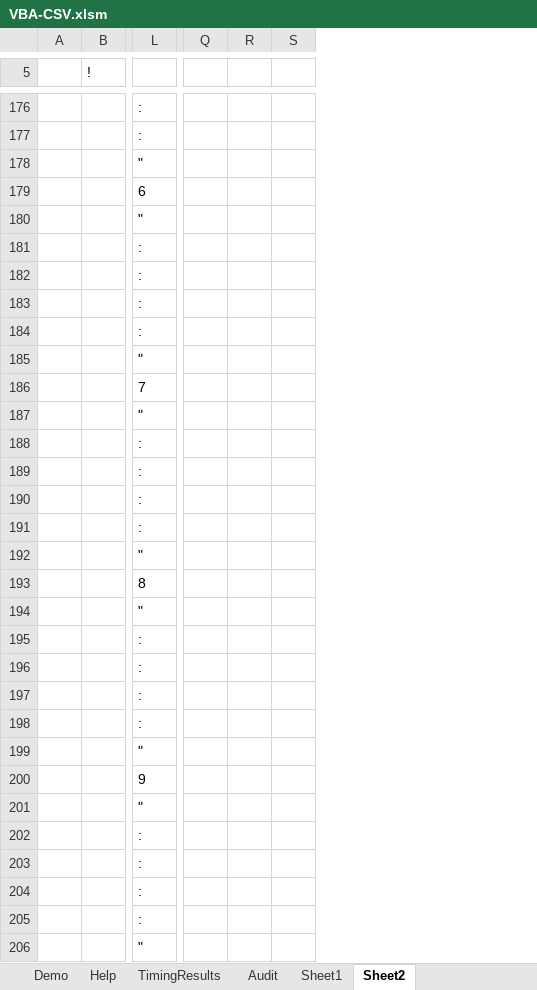
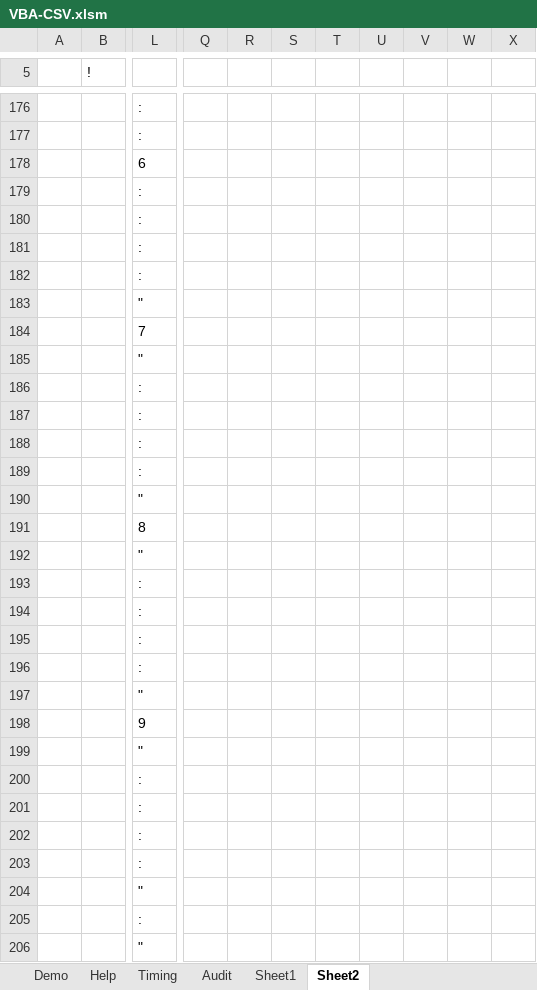
Before and after one commit to PGS62/VBA-CSV, an Excel workbook: workbook/VBA-CSV.xlsm, sheet Sheet2, drawn as a sheet; only a part is shown, gaps mark what is left out; values as stored, in another font and other column widths than the file's, no borders; removed rows and columns are numbered as before the commit, all else as after; the diff covers the shown part only; the diff names each change by its address in the sheet, - before the commit and + after, or states it on an @@ line.

```diff
--- a/workbook/VBA-CSV.xlsm (sheet Sheet2)
+++ b/workbook/VBA-CSV.xlsm (sheet Sheet2)
-sheet tab: TimingResults
+sheet tab: Timing
-column Q, empty
-column R, empty
-column S, empty
+column Q, empty
+column R, empty
+column S, empty
+column T, empty
+column U, empty
+column V, empty
+column W, empty
+column X, empty
-L178: "
+L178: 6
-L179: 6
+L179: :
-L180: "
+L180: :
-L183: :
+L183: "
-L184: :
+L184: 7
-L186: 7
+L186: :
-L187: "
+L187: :
-L190: :
+L190: "
-L191: :
+L191: 8
-L193: 8
+L193: :
-L194: "
+L194: :
-L197: :
+L197: "
-L198: :
+L198: 9
-L200: 9
+L200: :
-L201: "
+L201: :
-L204: :
+L204: "
```
Also changed, not shown: 26 added rows, 27 removed rows, 328 edited cells and cell formats elsewhere in this sheet, sheet Demo, sheet Help, sheet Audit, formulas that keep their value, charts or pictures, 18 other files.
